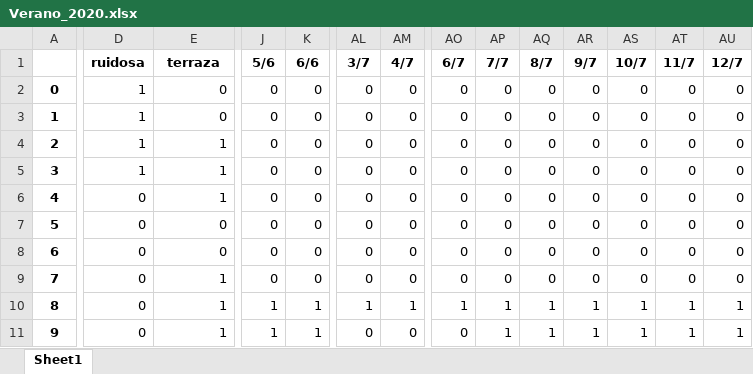
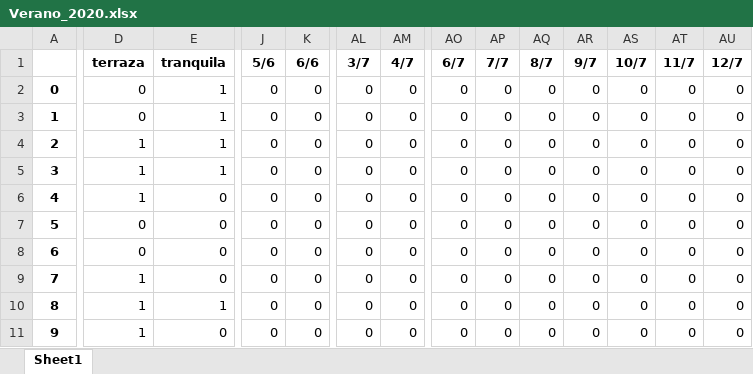
Before and after one commit to davidbestue/hotel, an Excel workbook: Verano_2020.xlsx, sheet Sheet1, drawn as a sheet; only a part is shown, gaps mark what is left out; values as stored, in another font and other column widths than the file's, no borders; conditional formats not drawn; the diff covers the shown part only; the diff names each change by its address in the sheet, - before the commit and + after, or states it on an @@ line.

```diff
--- a/Verano_2020.xlsx (sheet Sheet1)
+++ b/Verano_2020.xlsx (sheet Sheet1)
-D1: ruidosa
+D1: terraza
-E1: terraza
+E1: tranquila
-D2:D3 (terraza): 1
+D2:D3 (terraza): 0
-E2:E3 (tranquila): 0
+E2:E3 (tranquila): 1
-D6 (terraza): 0
+D6 (terraza): 1
-E6 (tranquila): 1
+E6 (tranquila): 0
-D9:D11 (terraza): 0
+D9:D11 (terraza): 1
-E9 (tranquila): 1
+E9 (tranquila): 0
-J10:J11 (5/6): 1
+J10:J11 (5/6): 0
-K10:K11 (6/6): 1
+K10:K11 (6/6): 0
-AL10 (3/7): 1
+AL10 (3/7): 0
-AM10 (4/7): 1
+AM10 (4/7): 0
-AO10 (6/7): 1
+AO10 (6/7): 0
-AP10:AP11 (7/7): 1
+AP10:AP11 (7/7): 0
-AQ10:AQ11 (8/7): 1
+AQ10:AQ11 (8/7): 0
-AR10:AR11 (9/7): 1
+AR10:AR11 (9/7): 0
-AS10:AS11 (10/7): 1
+AS10:AS11 (10/7): 0
-AT10:AT11 (11/7): 1
+AT10:AT11 (11/7): 0
-AU10:AU11 (12/7): 1
+AU10:AU11 (12/7): 0
-E11 (tranquila): 1
+E11 (tranquila): 0
```
Also changed, not shown: 6 edited cells elsewhere in this sheet, 27 other files.
